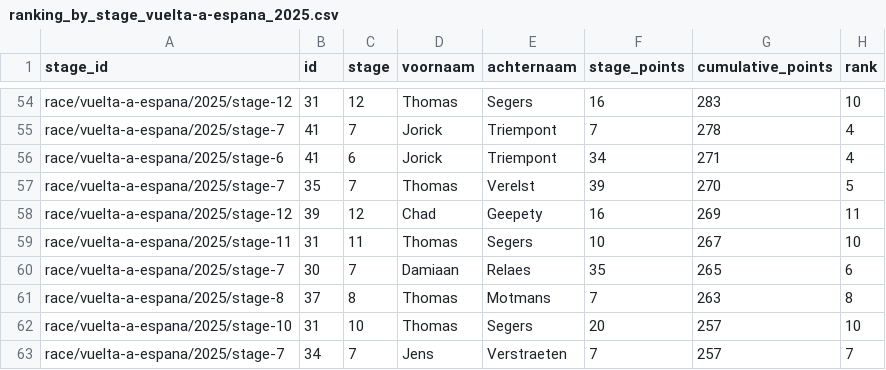
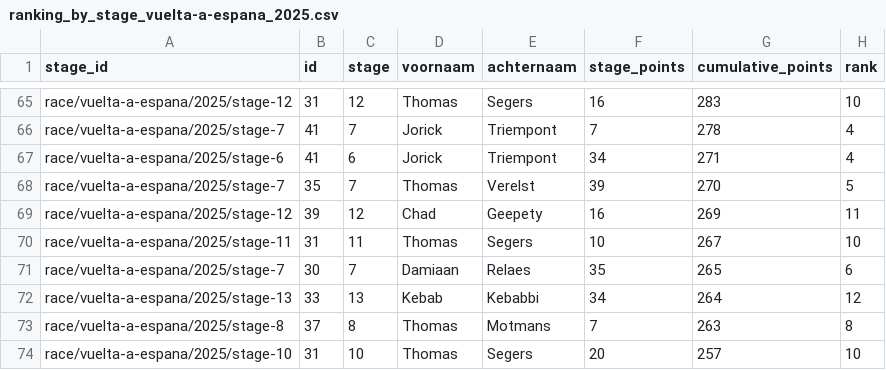
Before and after one commit to Thomassegers14/tourmanager-scraper, a CSV file: data/processed/ranking/ranking_by_stage_vuelta-a-espana_2025.csv, drawn as a sheet; only a part is shown, gaps mark what is left out; the shorter side is filled out with more unchanged rows; the diff covers the shown part only; the diff names each change by its address in the sheet, - before the commit and + after, or states it on an @@ line.

```diff
--- a/data/processed/ranking/ranking_by_stage_vuelta-a-espana_2025.csv
+++ b/data/processed/ranking/ranking_by_stage_vuelta-a-espana_2025.csv
+row 72: race/vuelta-a-espana/2025/stage-13 | 33 | 13 | Kebab | Kebabbi | 34 | 264 | 12
```
Also changed, not shown: 11 added rows elsewhere in this file, 2 other files.
